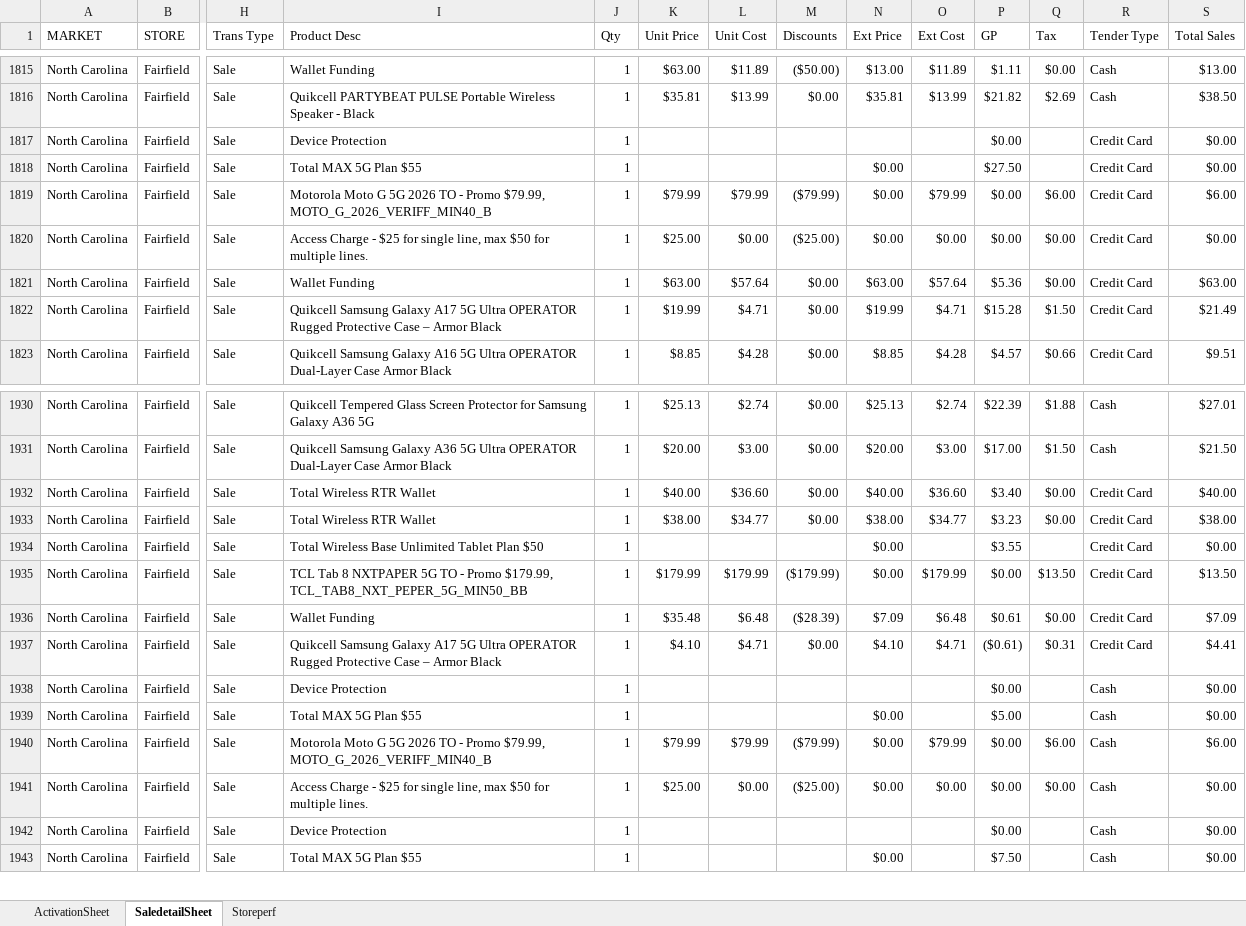
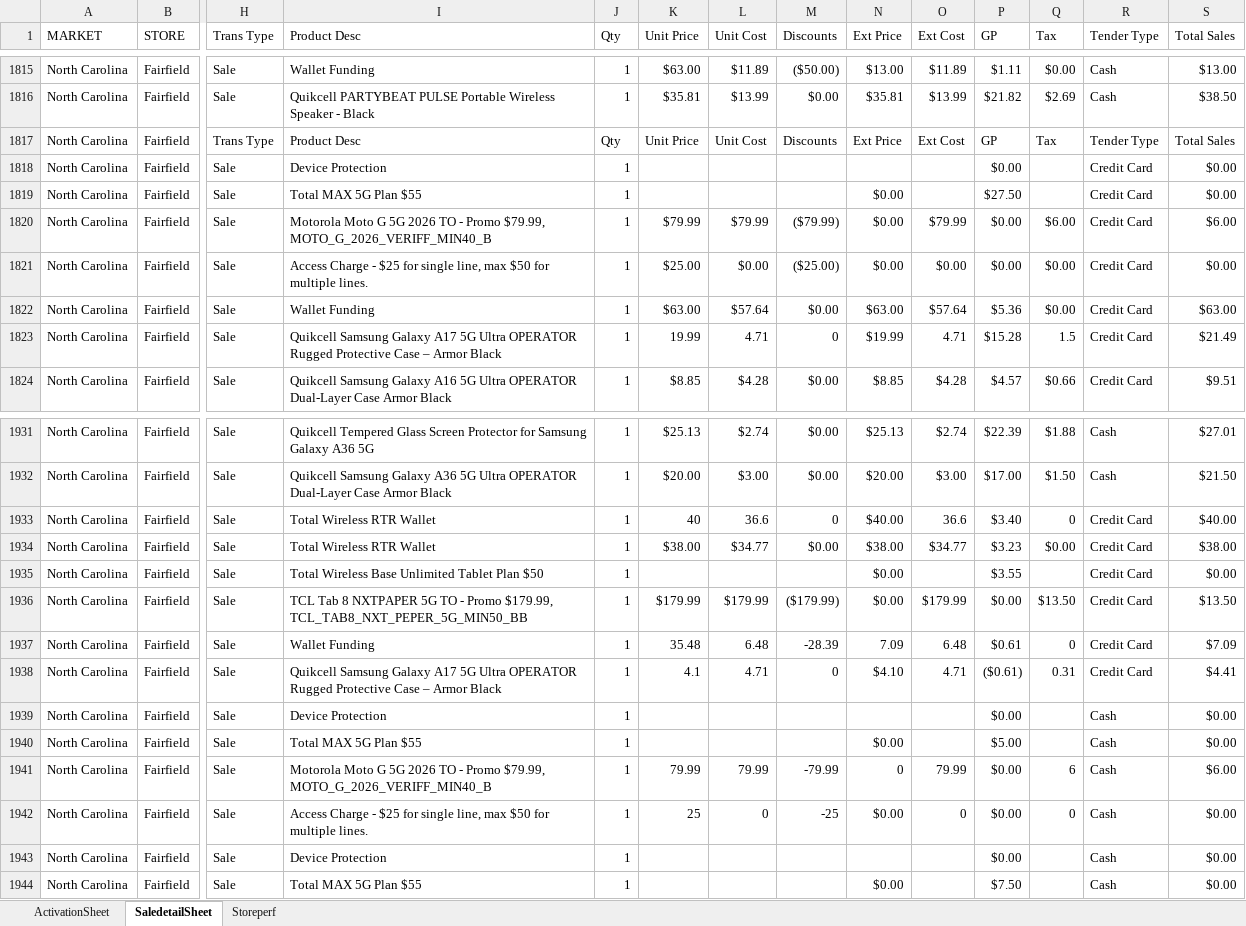
Before and after one commit to MuhammadYousuf1/IBEX-Dashboard, an Excel workbook: data/SALES UPDATE.xlsx, sheet SaledetailSheet, drawn as a sheet; only a part is shown, gaps mark what is left out; values as stored, in another font and other column widths than the file's, no cell formats; addresses are those after the commit; rows hold the shown columns only; the diff covers the shown part only; the diff names each change by its address in the sheet, - before the commit and + after, or states it on an @@ line.

```diff
--- a/data/SALES UPDATE.xlsx (sheet SaledetailSheet)
+++ b/data/SALES UPDATE.xlsx (sheet SaledetailSheet)
+row 1817: North Carolina | Fairfield | Trans Type | Product Desc | Qty | Unit Price | Unit Cost | Discounts | Ext Price | Ext Cost | GP | Tax | Tender Type | Total Sales
-K1823 (Unit Price): $19.99
+K1823 (Unit Price): 19.99
-L1823 (Unit Cost): $4.71
+L1823 (Unit Cost): 4.71
-M1823 (Discounts): $0.00
+M1823 (Discounts): 0
-O1823 (Ext Cost): $4.71
+O1823 (Ext Cost): 4.71
-Q1823 (Tax): $1.50
+Q1823 (Tax): 1.5
-K1933 (Unit Price): $40.00
+K1933 (Unit Price): 40
-L1933 (Unit Cost): $36.60
+L1933 (Unit Cost): 36.6
-M1933 (Discounts): $0.00
+M1933 (Discounts): 0
-O1933 (Ext Cost): $36.60
+O1933 (Ext Cost): 36.6
-Q1933 (Tax): $0.00
+Q1933 (Tax): 0
-K1937 (Unit Price): $35.48
+K1937 (Unit Price): 35.48
-L1937 (Unit Cost): $6.48
+L1937 (Unit Cost): 6.48
-M1937 (Discounts): ($28.39)
+M1937 (Discounts): -28.39
-N1937 (Ext Price): $7.09
+N1937 (Ext Price): 7.09
-O1937 (Ext Cost): $6.48
+O1937 (Ext Cost): 6.48
-Q1937 (Tax): $0.00
+Q1937 (Tax): 0
-K1938 (Unit Price): $4.10
+K1938 (Unit Price): 4.1
-L1938 (Unit Cost): $4.71
+L1938 (Unit Cost): 4.71
-M1938 (Discounts): $0.00
+M1938 (Discounts): 0
-O1938 (Ext Cost): $4.71
+O1938 (Ext Cost): 4.71
-Q1938 (Tax): $0.31
+Q1938 (Tax): 0.31
-K1941 (Unit Price): $79.99
+K1941 (Unit Price): 79.99
-L1941 (Unit Cost): $79.99
+L1941 (Unit Cost): 79.99
-M1941 (Discounts): ($79.99)
+M1941 (Discounts): -79.99
-N1941 (Ext Price): $0.00
+N1941 (Ext Price): 0
-O1941 (Ext Cost): $79.99
+O1941 (Ext Cost): 79.99
-Q1941 (Tax): $6.00
+Q1941 (Tax): 6
-K1942 (Unit Price): $25.00
+K1942 (Unit Price): 25
-L1942 (Unit Cost): $0.00
+L1942 (Unit Cost): 0
-M1942 (Discounts): ($25.00)
+M1942 (Discounts): -25
-O1942 (Ext Cost): $0.00
+O1942 (Ext Cost): 0
-Q1942 (Tax): $0.00
+Q1942 (Tax): 0
```
Also changed, not shown: 23 added rows and 552 edited cells elsewhere in this sheet, sheet ActivationSheet, sheet Storeperf, cell formats, 1 other file.
